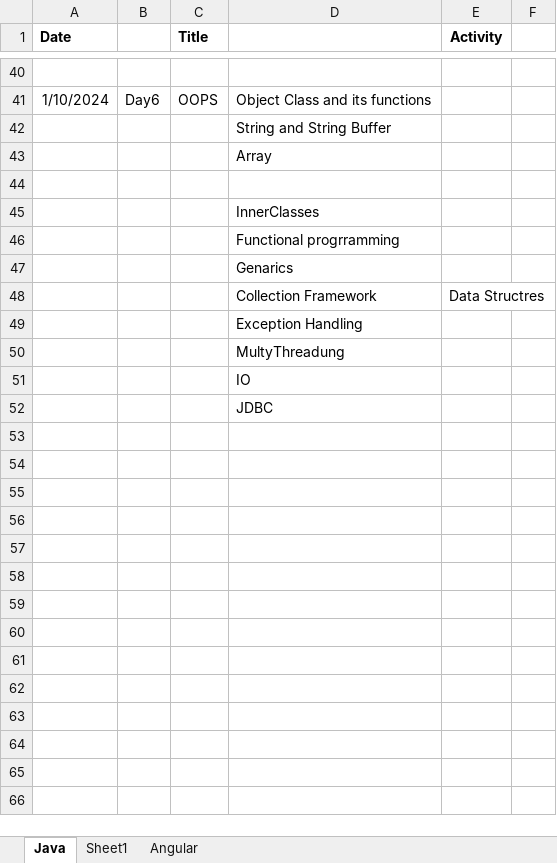
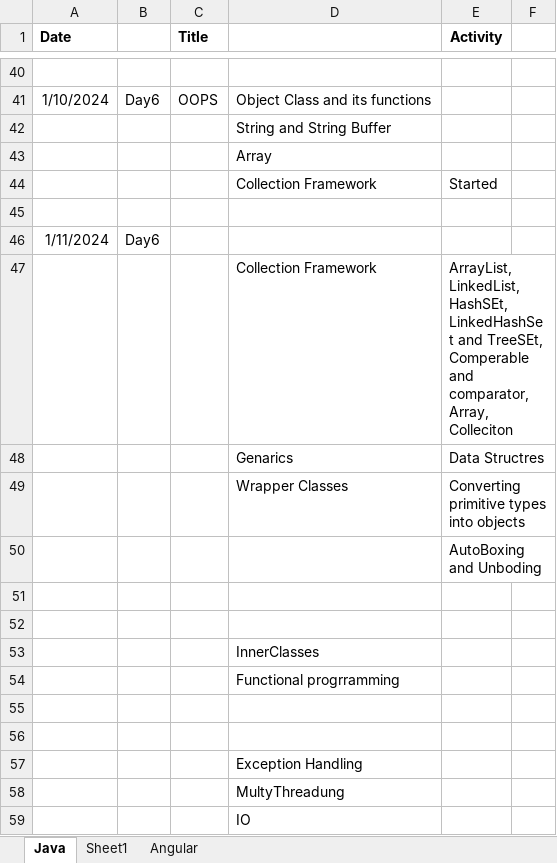
Before and after one commit to NandimallaN/FirstRepo, an Excel workbook: DayWiseConente.xlsx, sheet Java, drawn as a sheet; only a part is shown, gaps mark what is left out; the shorter side is filled out with more unchanged rows; values as stored, in another font and other column widths than the file's, no borders; addresses are those after the commit; the diff names each change by its address in the sheet, - before the commit and + after, or states it on an @@ line.

```diff
--- a/DayWiseConente.xlsx (sheet Java)
+++ b/DayWiseConente.xlsx (sheet Java)
+row 44:  |  |  | Collection Framework | Started
+row 45: (empty)
+row 46: 1/11/2024 | Day6
+row 47:  |  |  | Collection Framework | ArrayList,LinkedList, HashSEt, LinkedHashSet and TreeSEt, Comperable and comparator, Array, Colleciton
+row 48:  |  |  | Genarics | Data Structres
+row 49:  |  |  | Wrapper Classes | Converting primitive types into objects
+row 50:  |  |  |  | AutoBoxing and Unboding
+row 51: (empty)
-D55: Genarics
+D55: (empty)
-row 56:  |  |  | Collection Framework | Data Structres
+row 56: (empty)
```
Also changed, not shown: sheet Sheet1, 41 other files.
